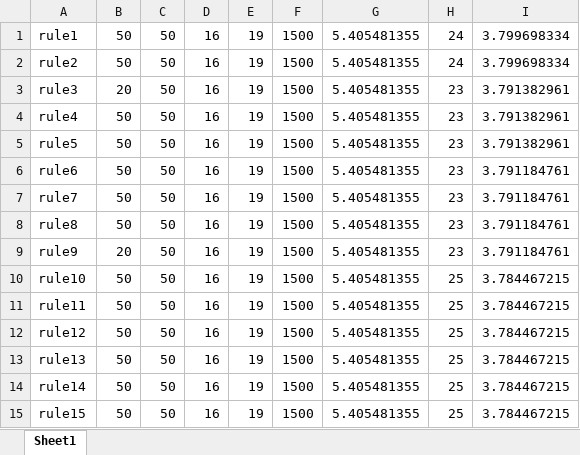
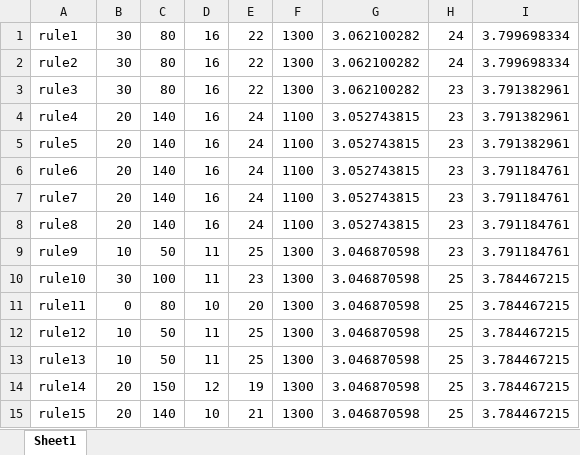
Before and after one commit to YoshinoriOkubo/rule_discovery, an Excel workbook: output/ship_rule.xlsx, sheet Sheet1, drawn as a sheet; only a part is shown; values as stored, in another font and other column widths than the file's, no borders; the diff covers the shown part only; the diff names each change by its address in the sheet, - before the commit and + after, or states it on an @@ line.

Commit message:
modeify self.no_rule[-2]

```diff
--- a/output/ship_rule.xlsx (sheet Sheet1)
+++ b/output/ship_rule.xlsx (sheet Sheet1)
-B1:B2: 50
+B1:B2: 30
-C1:C3: 50
+C1:C3: 80
-E1:E3: 19
+E1:E3: 22
-F1:F3: 1500
+F1:F3: 1300
-G1:G3: 5.405481355
+G1:G3: 3.062100282
-B3: 20
+B3: 30
-B4:B8: 50
+B4:B8: 20
-C4:C8: 50
+C4:C8: 140
-E4:E8: 19
+E4:E8: 24
-F4:F8: 1500
+F4:F8: 1100
-G4:G8: 5.405481355
+G4:G8: 3.052743815
-B9: 20
+B9: 10
-D9:D10: 16
+D9:D10: 11
-E9: 19
+E9: 25
-F9:F15: 1500
+F9:F15: 1300
-G9:G15: 5.405481355
+G9:G15: 3.046870598
-B10: 50
+B10: 30
-C10: 50
+C10: 100
-E10: 19
+E10: 23
-B11: 50
+B11: 0
-C11: 50
+C11: 80
-D11: 16
+D11: 10
-E11: 19
+E11: 20
-B12:B13: 50
+B12:B13: 10
-D12:D13: 16
+D12:D13: 11
-E12:E13: 19
+E12:E13: 25
-B14:B15: 50
+B14:B15: 20
-C14: 50
+C14: 150
-D14: 16
+D14: 12
-C15: 50
+C15: 140
-D15: 16
+D15: 10
-E15: 19
+E15: 21
```
Also changed, not shown: 984 edited cells elsewhere in this sheet, 7 other files.
